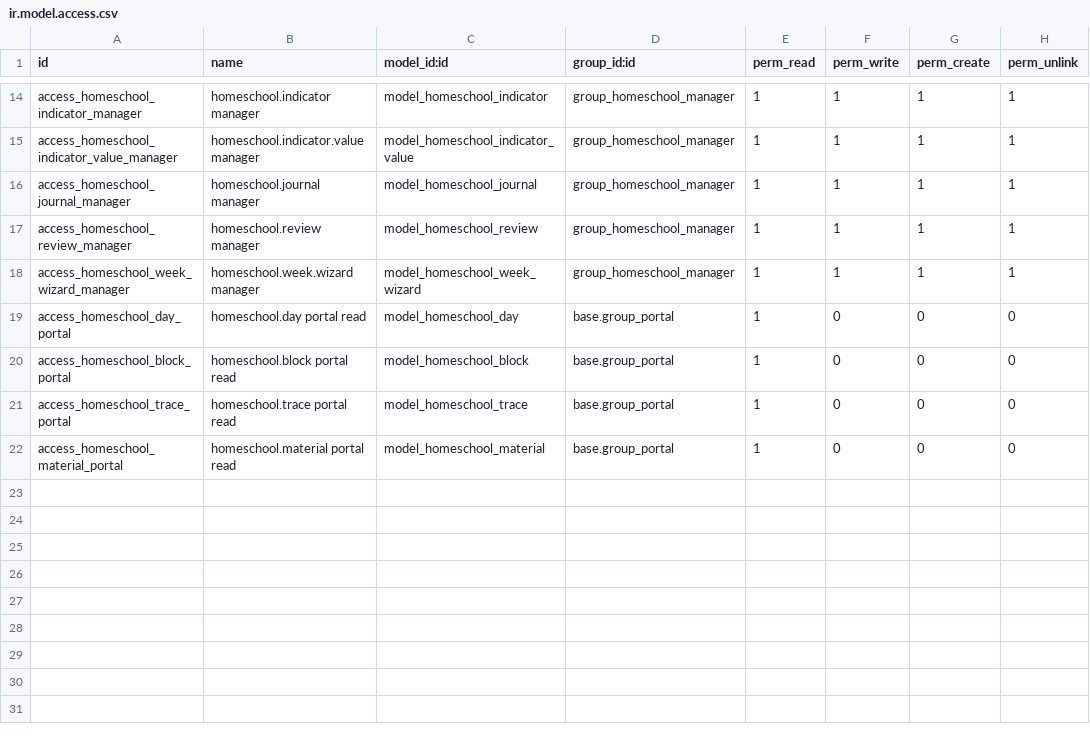
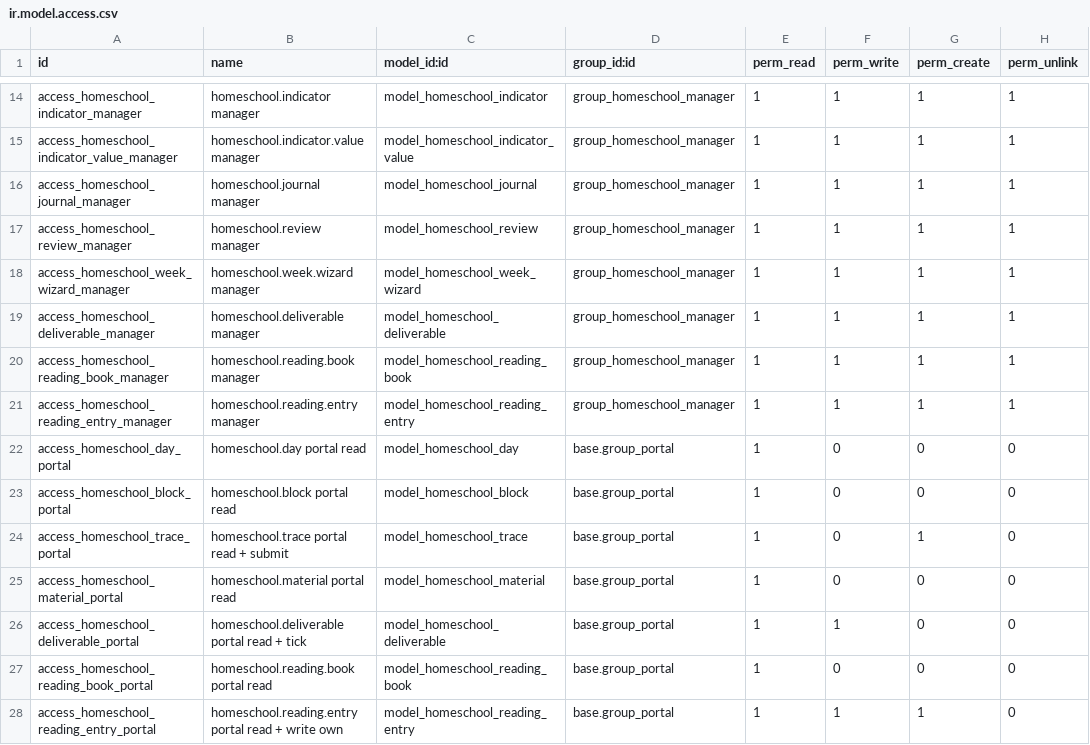
Before and after one commit to bemade/bemade-addons, a CSV file: homeschool/security/ir.model.access.csv, drawn as a sheet; only a part is shown, gaps mark what is left out.

Commit message:
[ADD] homeschool: deliverables, reading log, resource submissions with validation gate (19.0.3.0.0)

```diff
--- a/homeschool/security/ir.model.access.csv
+++ b/homeschool/security/ir.model.access.csv
@@ -18,5 +18,11 @@ access_homeschool_review_manager,homeschool.review manager,model_homeschool_revi
 access_homeschool_week_wizard_manager,homeschool.week.wizard manager,model_homeschool_week_wizard,group_homeschool_manager,1,1,1,1
+access_homeschool_deliverable_manager,homeschool.deliverable manager,model_homeschool_deliverable,group_homeschool_manager,1,1,1,1
+access_homeschool_reading_book_manager,homeschool.reading.book manager,model_homeschool_reading_book,group_homeschool_manager,1,1,1,1
+access_homeschool_reading_entry_manager,homeschool.reading.entry manager,model_homeschool_reading_entry,group_homeschool_manager,1,1,1,1
 access_homeschool_day_portal,homeschool.day portal read,model_homeschool_day,base.group_portal,1,0,0,0
 access_homeschool_block_portal,homeschool.block portal read,model_homeschool_block,base.group_portal,1,0,0,0
-access_homeschool_trace_portal,homeschool.trace portal read,model_homeschool_trace,base.group_portal,1,0,0,0
+access_homeschool_trace_portal,homeschool.trace portal read + submit,model_homeschool_trace,base.group_portal,1,0,1,0
 access_homeschool_material_portal,homeschool.material portal read,model_homeschool_material,base.group_portal,1,0,0,0
+access_homeschool_deliverable_portal,homeschool.deliverable portal read + tick,model_homeschool_deliverable,base.group_portal,1,1,0,0
+access_homeschool_reading_book_portal,homeschool.reading.book portal read,model_homeschool_reading_book,base.group_portal,1,0,0,0
+access_homeschool_reading_entry_portal,homeschool.reading.entry portal read + write own,model_homeschool_reading_entry,base.group_portal,1,1,1,0
```
Also changed, not shown: 20 other files.
